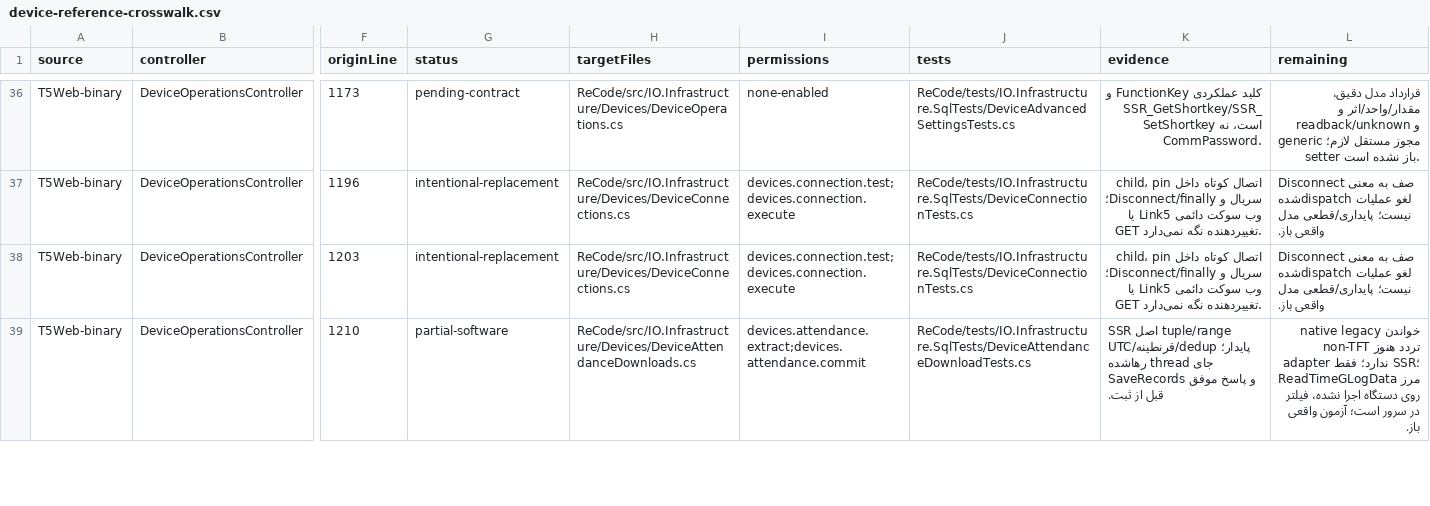
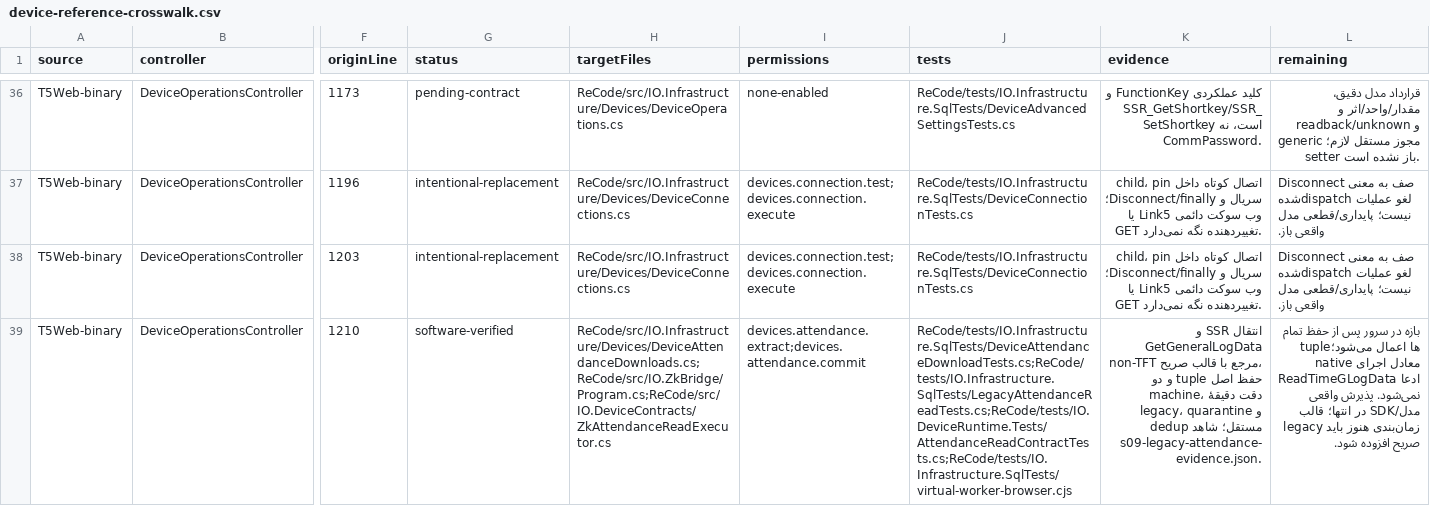
Before and after one commit to alirezarahimy-code/IO, a CSV file: ReCode/docs/part-03/device-reference-crosswalk.csv, drawn as a sheet; only a part is shown, gaps mark what is left out; the diff covers the shown part only; the diff names each change by its address in the sheet, - before the commit and + after, or states it on an @@ line.

Commit message:
docs(devices): record verified reference non-TFT attendance transfer and acceptance
Co-authored-by: arena-agent <297053741+arena-agent@users.noreply.github.com>

```diff
--- a/ReCode/docs/part-03/device-reference-crosswalk.csv
+++ b/ReCode/docs/part-03/device-reference-crosswalk.csv
-G39 (status): partial-software
+G39 (status): software-verified
-H39 (targetFiles): ReCode/src/IO.Infrastructure/Devices/DeviceAttendanceDownloads.cs
+H39 (targetFiles): ReCode/src/IO.Infrastructure/Devices/DeviceAttendanceDownloads.cs;ReCode/src/IO.ZkBridge/Program.cs;ReCode/src/IO.DeviceContracts/ZkAttendanceReadExecutor.cs
-J39 (tests): ReCode/tests/IO.Infrastructure.SqlTests/DeviceAttendanceDownloadTests.cs
+J39 (tests): ReCode/tests/IO.Infrastructure.SqlTests/DeviceAttendanceDownloadTests.cs;ReCode/tests/IO.Infrastructure.SqlTests/LegacyAttendanceReadTests.cs;ReCode/tests/IO.DeviceRuntime.Tests/AttendanceReadContractTests.cs;ReCode/tests/IO.Infrastructure.SqlTests/virtual-worker-browser.cjs
-K39 (evidence): SSR اصل tuple/range UTC/قرنطینه/dedup پایدار؛ جای thread رهاشده SaveRecords و پاسخ موفق قبل از ثبت.
+K39 (evidence): انتقال SSR و GetGeneralLogData non-TFT مرجع با قالب صریح، حفظ اصل tuple و دو machine، دقت دقیقهٔ legacy، quarantine و dedup مستقل؛ شاهد s09-legacy-attendance-evidence.json.
-L39 (remaining): خواندن native legacy non-TFT تردد هنوز adapter ندارد؛ فقط SSR؛ مرز ReadTimeGLogData روی دستگاه اجرا نشده، فیلتر در سرور است؛ آزمون واقعی باز.
+L39 (remaining): بازه در سرور پس از حفظ تمام tupleها اعمال می‌شود؛ معادل اجرای native ReadTimeGLogData ادعا نمی‌شود. پذیرش واقعی مدل/SDK در انتها؛ قالب legacy زمان‌بندی هنوز باید صریح افزوده شود.
```
Also changed, not shown: 5 edited cells elsewhere in this file, 8 other files.
